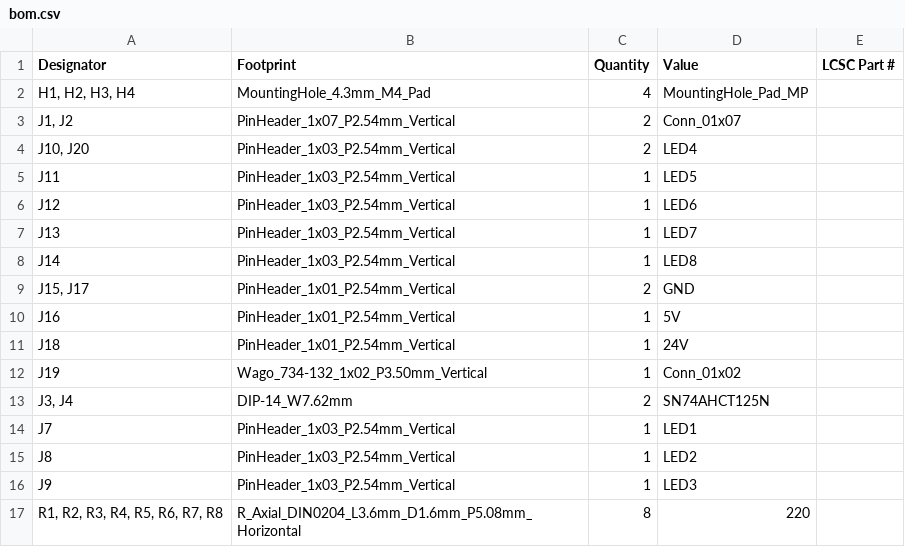
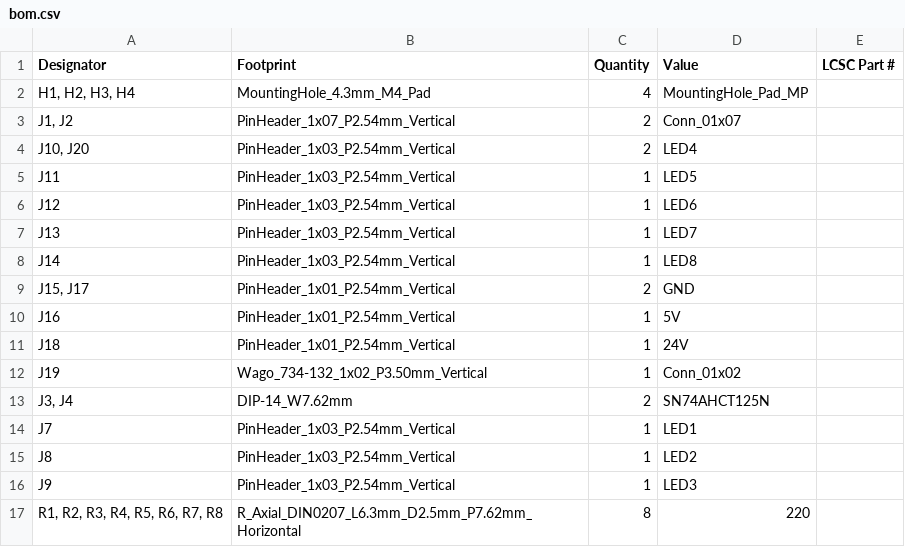
Before and after one commit to n2048-creative-technology/led-board-, a CSV file: electronics/production/bom.csv, drawn as a sheet.

```diff
--- a/electronics/production/bom.csv
+++ b/electronics/production/bom.csv
@@ -16,2 +16,2 @@ J8,PinHeader_1x03_P2.54mm_Vertical,1,LED2,
 J9,PinHeader_1x03_P2.54mm_Vertical,1,LED3,
-"R1, R2, R3, R4, R5, R6, R7, R8",R_Axial_DIN0204_L3.6mm_D1.6mm_P5.08mm_Horizontal,8,220,
+"R1, R2, R3, R4, R5, R6, R7, R8",R_Axial_DIN0207_L6.3mm_D2.5mm_P7.62mm_Horizontal,8,220,
```
Also changed, not shown: electronics/production/positions.csv, 51 other files.
